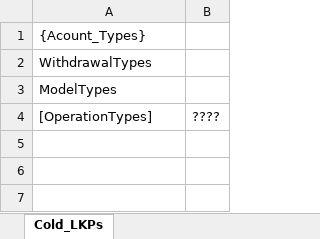
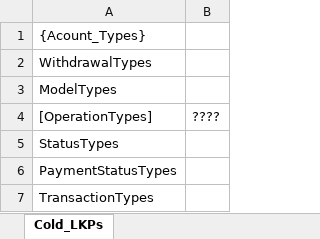
Before and after one commit to heshamh96/CowPay_Migration, an Excel workbook: All_Migration_Mapping_Sheets/Cowpay_to_Excel_Mapping_Sheet_Transactions.xlsx, sheet Cold_LKPs, drawn as a sheet; values as stored, in another font and other column widths than the file's, no borders; the diff names each change by its address in the sheet, - before the commit and + after, or states it on an @@ line.

Commit message:
H - Finished the WithdrawalRequestsTransactions

```diff
--- a/All_Migration_Mapping_Sheets/Cowpay_to_Excel_Mapping_Sheet_Transactions.xlsx (sheet Cold_LKPs)
+++ b/All_Migration_Mapping_Sheets/Cowpay_to_Excel_Mapping_Sheet_Transactions.xlsx (sheet Cold_LKPs)
+row 5: StatusTypes
+row 6: PaymentStatusTypes
+row 7: TransactionTypes
```
Also changed, not shown: sheet WithdrawalRequestTransactions, sheet Withdrawal_Requests, All_Migration_Mapping_Sheets/Cowpay_To_Excel_Mapping_Sheet_Merchants.xlsx.
